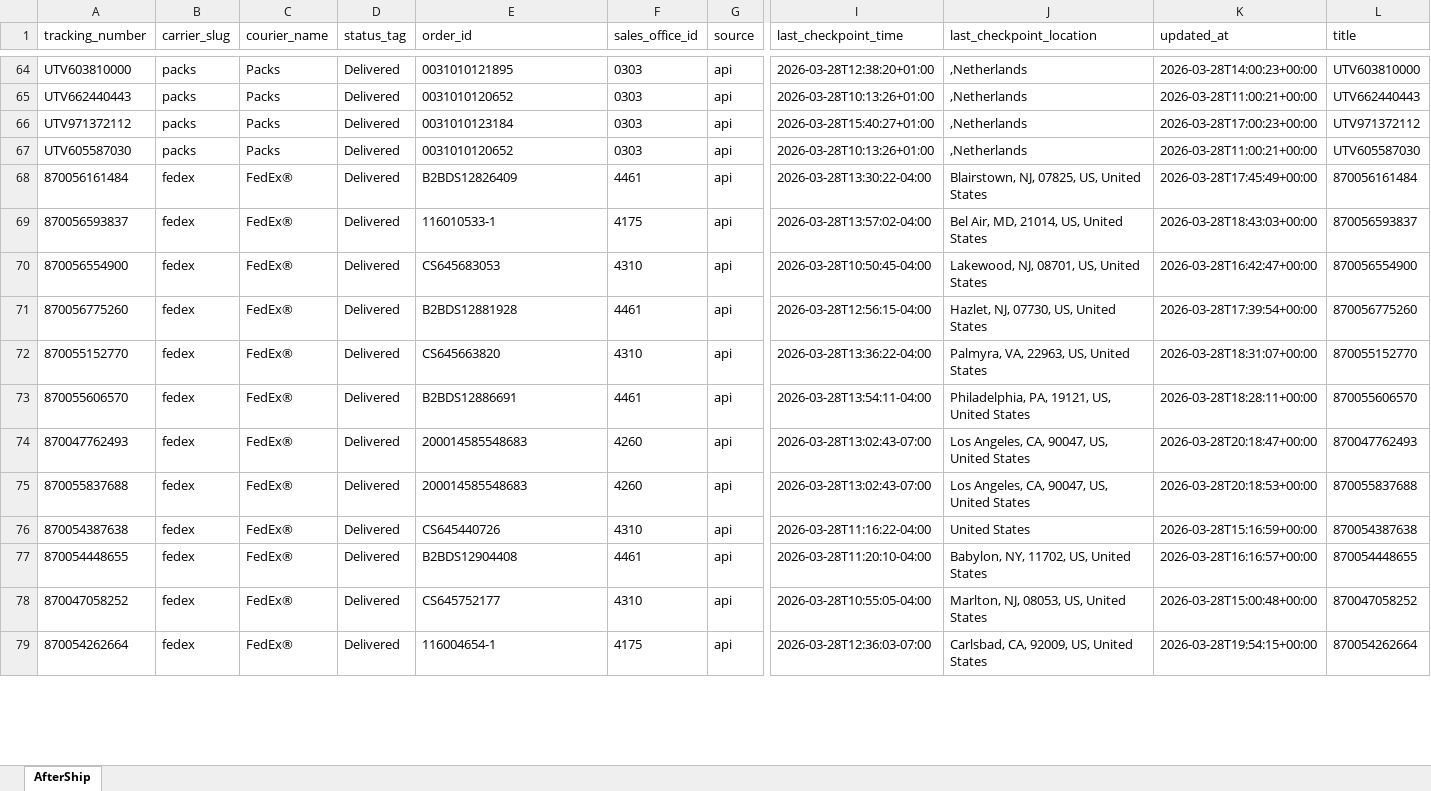
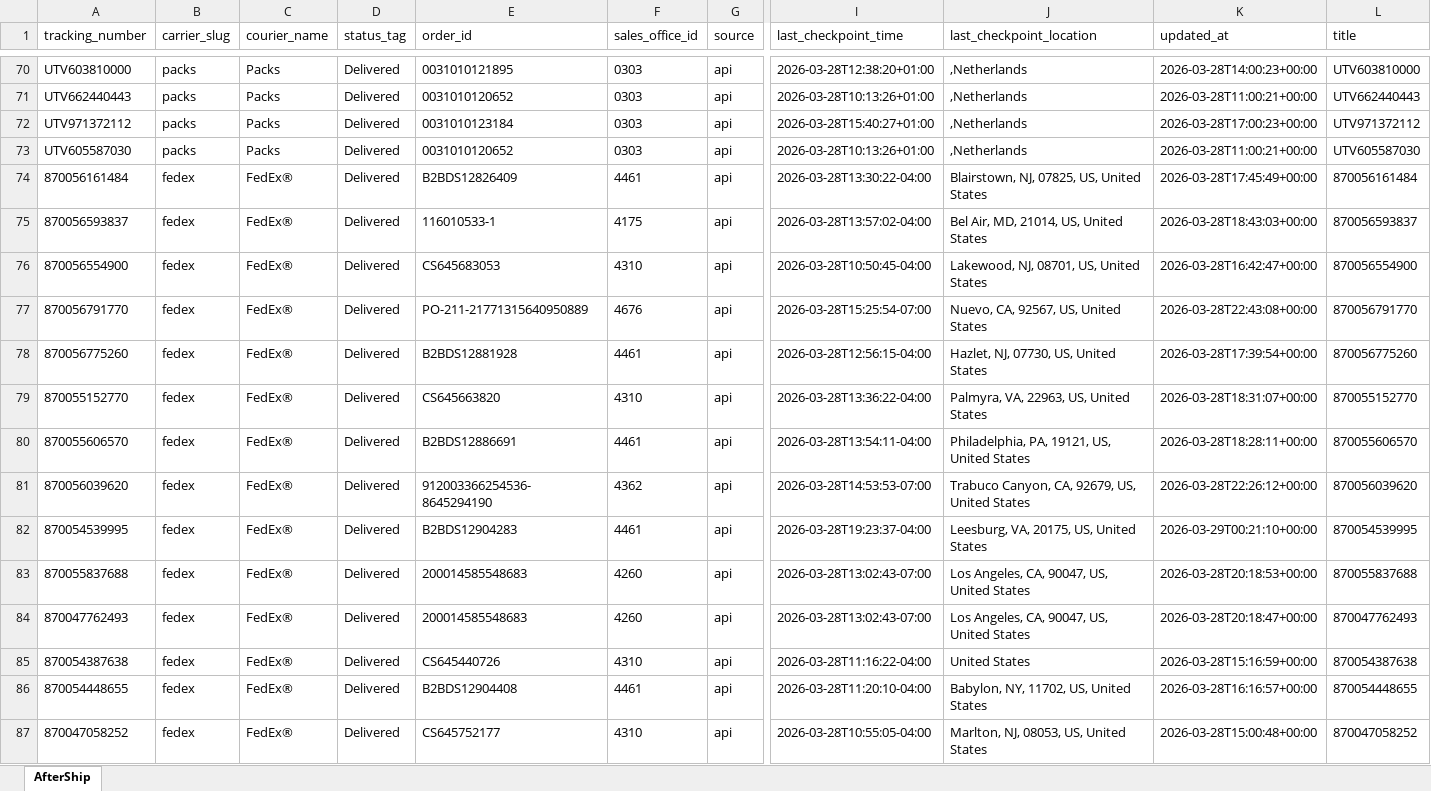
Before and after one commit to Gleamm89/Return-Shipments, an Excel workbook: docs/data/returns_intransit.xlsx, sheet AfterShip, drawn as a sheet; only a part is shown, gaps mark what is left out; the shorter side is filled out with more unchanged rows; values as stored, in another font and other column widths than the file's, no borders; rows hold the shown columns only; the diff covers the shown part only; the diff names each change by its address in the sheet, - before the commit and + after, or states it on an @@ line.

```diff
--- a/docs/data/returns_intransit.xlsx (sheet AfterShip)
+++ b/docs/data/returns_intransit.xlsx (sheet AfterShip)
+row 77: 870056791770 | fedex | FedEx® | Delivered | PO-211-21771315640950889 | 4676 | api | 2026-03-28T15:25:54-07:00 | Nuevo, CA, 92567, US, United States | 2026-03-28T22:43:08+00:00 | 870056791770
+row 81: 870056039620 | fedex | FedEx® | Delivered | 912003366254536-8645294190 | 4362 | api | 2026-03-28T14:53:53-07:00 | Trabuco Canyon, CA, 92679, US, United States | 2026-03-28T22:26:12+00:00 | 870056039620
+row 82: 870054539995 | fedex | FedEx® | Delivered | B2BDS12904283 | 4461 | api | 2026-03-28T19:23:37-04:00 | Leesburg, VA, 20175, US, United States | 2026-03-29T00:21:10+00:00 | 870054539995
@@ row 75 moved to row 83: 870055837688 @@
```
Also changed, not shown: 17 added rows, 20 removed rows, 23 moved rows and 23 edited cells elsewhere in this sheet, 2 other files.
